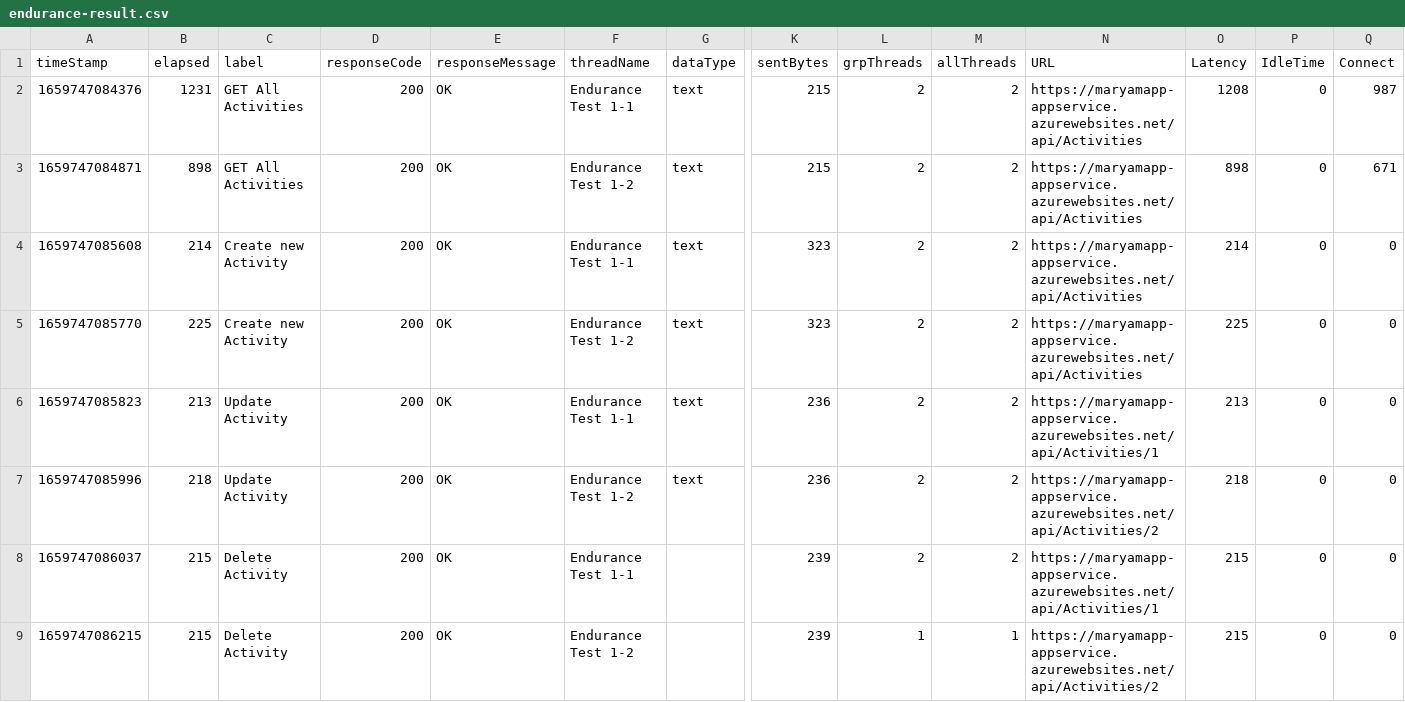
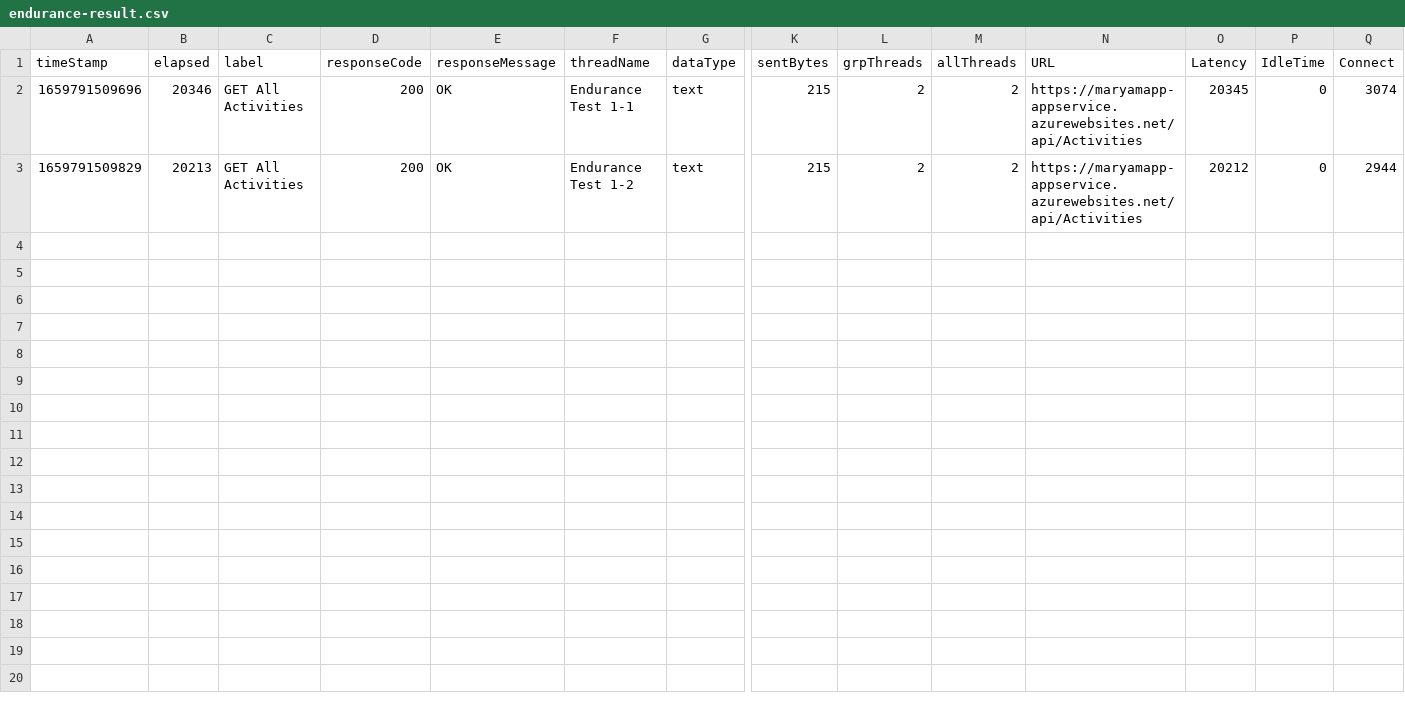
Before and after one commit to AnimogM/Ensuring-Quality-Release, a CSV file: automatedtesting/jmeter/endurance-result.csv, drawn as a sheet; only a part is shown, gaps mark what is left out; rows hold the shown columns only; the diff names each change by its address in the sheet, - before the commit and + after, or states it on an @@ line.

```diff
--- a/automatedtesting/jmeter/endurance-result.csv
+++ b/automatedtesting/jmeter/endurance-result.csv
-A2 (timeStamp): 1659747084376
+A2 (timeStamp): 1659791509696
-B2 (elapsed): 1231
+B2 (elapsed): 20346
-O2 (Latency): 1208
+O2 (Latency): 20345
-Q2 (Connect): 987
+Q2 (Connect): 3074
-A3 (timeStamp): 1659747084871
+A3 (timeStamp): 1659791509829
-B3 (elapsed): 898
+B3 (elapsed): 20213
-O3 (Latency): 898
+O3 (Latency): 20212
-Q3 (Connect): 671
+Q3 (Connect): 2944
-row 4: 1659747085608 | 214 | Create new Activity | 200 | OK | Endurance Test 1-1 | text | 323 | 2 | 2 | https://maryamapp-appservice.azurewebsites.net/api/Activities | 214 | 0 | 0
-row 5: 1659747085770 | 225 | Create new Activity | 200 | OK | Endurance Test 1-2 | text | 323 | 2 | 2 | https://maryamapp-appservice.azurewebsites.net/api/Activities | 225 | 0 | 0
-row 6: 1659747085823 | 213 | Update Activity | 200 | OK | Endurance Test 1-1 | text | 236 | 2 | 2 | https://maryamapp-appservice.azurewebsites.net/api/Activities/1 | 213 | 0 | 0
-row 7: 1659747085996 | 218 | Update Activity | 200 | OK | Endurance Test 1-2 | text | 236 | 2 | 2 | https://maryamapp-appservice.azurewebsites.net/api/Activities/2 | 218 | 0 | 0
-row 8: 1659747086037 | 215 | Delete Activity | 200 | OK | Endurance Test 1-1 |  | 239 | 2 | 2 | https://maryamapp-appservice.azurewebsites.net/api/Activities/1 | 215 | 0 | 0
-row 9: 1659747086215 | 215 | Delete Activity | 200 | OK | Endurance Test 1-2 |  | 239 | 1 | 1 | https://maryamapp-appservice.azurewebsites.net/api/Activities/2 | 215 | 0 | 0
```
Also changed, not shown: automatedtesting/jmeter/stress-result.csv, 17 other files.
